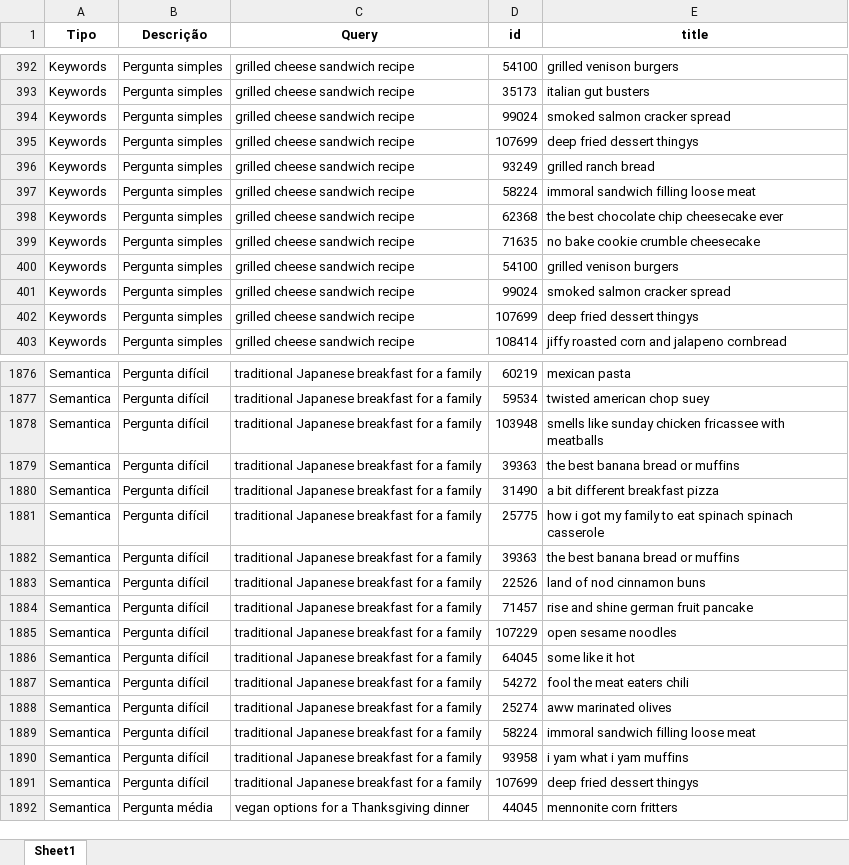
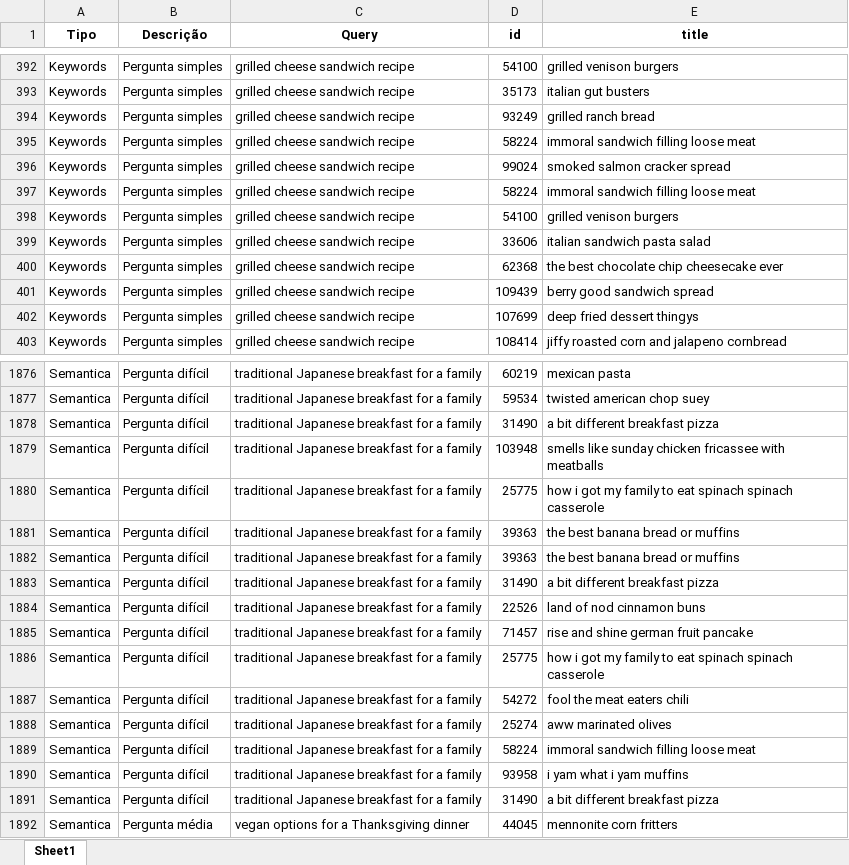
Before and after one commit to VanessaWille/Search_Engine, an Excel workbook: colbert/output/Results_colbert_max_steps_bm25_extraQuestions.xlsx, sheet Sheet1, drawn as a sheet; only a part is shown, gaps mark what is left out; values as stored, in another font and other column widths than the file's, no borders; removed rows and columns are numbered as before the commit, all else as after; the diff covers the shown part only; the diff names each change by its address in the sheet, - before the commit and + after, or states it on an @@ line.

```diff
--- a/colbert/output/Results_colbert_max_steps_bm25_extraQuestions.xlsx (sheet Sheet1)
+++ b/colbert/output/Results_colbert_max_steps_bm25_extraQuestions.xlsx (sheet Sheet1)
-row 395: Keywords | Pergunta simples | grilled cheese sandwich recipe | 107699 | deep fried dessert thingys
-row 399: Keywords | Pergunta simples | grilled cheese sandwich recipe | 71635 | no bake cookie crumble cheesecake
@@ row 394 moved to row 396: Keywords @@
+row 397: Keywords | Pergunta simples | grilled cheese sandwich recipe | 58224 | immoral sandwich filling loose meat
-D399 (id): 99024
+D399 (id): 33606
-E399 (title): smoked salmon cracker spread
+E399 (title): italian sandwich pasta salad
@@ row 398 moved to row 400: Keywords @@
+row 401: Keywords | Pergunta simples | grilled cheese sandwich recipe | 109439 | berry good sandwich spread
@@ row 1878 moved to row 1879: Semantica @@
@@ row 1879 moved to row 1882: Semantica @@
+row 1883: Semantica | Pergunta difícil | traditional Japanese breakfast for a family | 31490 | a bit different breakfast pizza
-row 1885: Semantica | Pergunta difícil | traditional Japanese breakfast for a family | 107229 | open sesame noodles
-row 1886: Semantica | Pergunta difícil | traditional Japanese breakfast for a family | 64045 | some like it hot
+row 1886: Semantica | Pergunta difícil | traditional Japanese breakfast for a family | 25775 | how i got my family to eat spinach spinach casserole
-row 1891: Semantica | Pergunta difícil | traditional Japanese breakfast for a family | 107699 | deep fried dessert thingys
+row 1891: Semantica | Pergunta difícil | traditional Japanese breakfast for a family | 31490 | a bit different breakfast pizza
```
Also changed, not shown: 27 added rows, 27 removed rows, 55 moved rows and 48 edited cells elsewhere in this sheet, colbert/output/Results_colbert_avg_body_split_bm25_extraQuestions.xlsx, colbert/output/Results_colbert_avg_ingredients_bm25_extraQuestions.xlsx, 14 other files.
